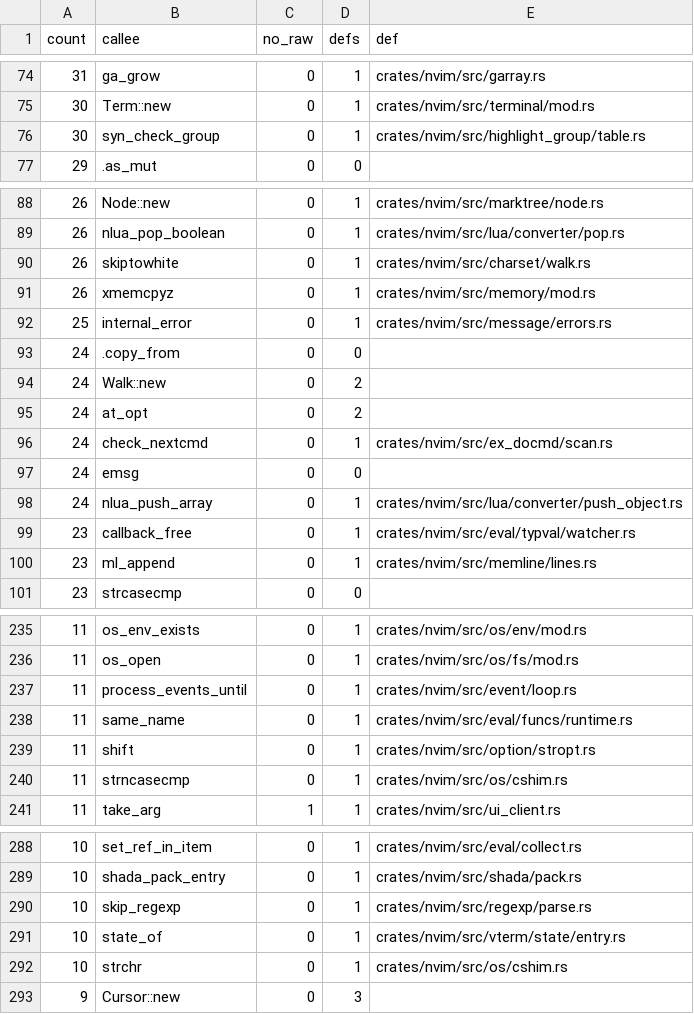
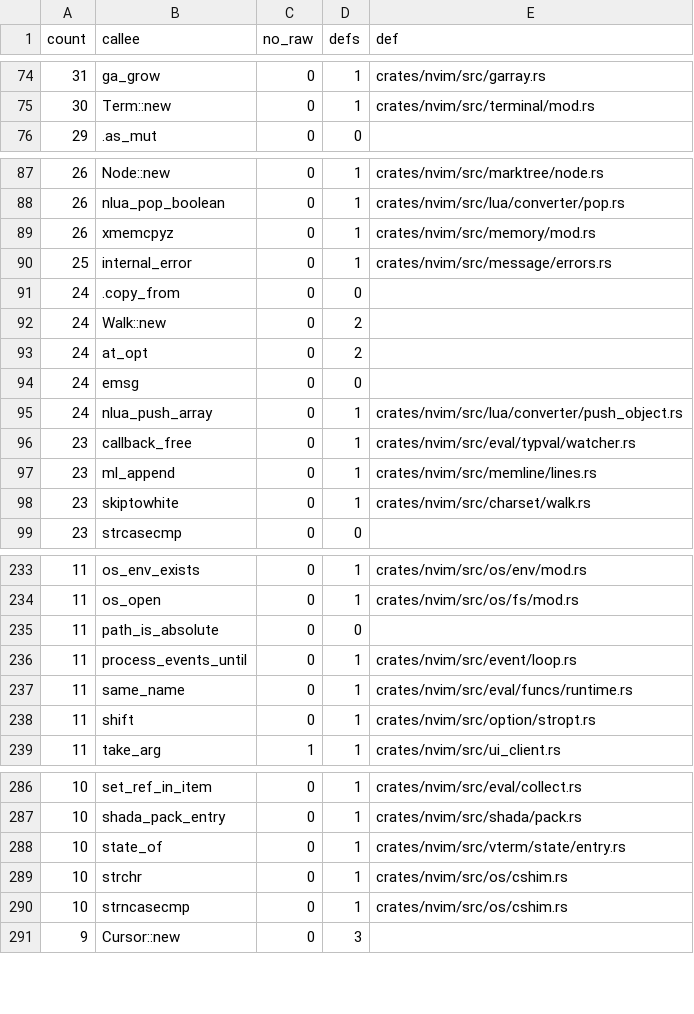
Before and after one commit to PsychoLlama/nvim.rs, a TSV file: metrics/wrapper-callees.tsv, drawn as a sheet; only a part is shown, gaps mark what is left out; removed rows and columns are numbered as before the commit, all else as after; the diff covers the shown part only; the diff names each change by its address in the sheet, - before the commit and + after, or states it on an @@ line.

Commit message:
Read `:syntax` off the command line, not a pointer into it
Every `:syntax` subcommand walked its argument with a `*mut c_char`: the
prologue asked `find_nextcmd` where the `|` was, the mode commands took a
word off a pointer, and `:syntax sync` ran a whole pointer walk with three
cursors.  They are offsets into `excmd.line` now, and `syntax/` has no
transitional accessor calls left.

Three things moved into their families rather than being written here:

* **`CmdLine::find_next`** -- upstream's `find_nextcmd`, the *search* for a
  separator, beside `check_next`, which asks whether one is already under
  the cursor.
* **`syntax::word_at`** takes a `&[u8]` and answers the word and how far to
  step; **`name_in`** is `name_at` over a slice, and the pointer form had
  no callers left.
* **`regexp::skip_regexp_at`** does `:syntax sync linecont`'s delimiter
  scan.

**The two group-name lookups take the name.** `syn_check_group` and
`syn_name2id_len` took a `char *` and a length -- which is a slice, said
twice -- and 34 call sites spelled out `.as_ptr()`, `.count_bytes()`,
`cstr::bytes_at(name).len()` or a literal length beside a literal name
(`syn_check_group(c"PmenuShadowThrough".as_ptr(), 18)`).  Both now take
`&[u8]`, both are safe, and `syn_name2id_len` is `syn_name2id_bytes`: the
`_len` suffix named the parameter that is gone.  `syn_check_cluster`
follows.

`ex_syntax`'s subcommand lookup, `:syntax iskeyword`'s `strncasecmp` and
`:syntax include`'s `path_is_absolute` test go the same way.

unchecked outside the perimeter 29,215 -> 29,098 · wrappers 19,288 ->
19,193 · unsafe_fns 4,897 -> 4,891 · `libc_strings` one lower.

```diff
--- a/metrics/wrapper-callees.tsv
+++ b/metrics/wrapper-callees.tsv
-row 76: 30 | syn_check_group | 0 | 1 | crates/nvim/src/highlight_group/table.rs
-row 90: 26 | skiptowhite | 0 | 1 | crates/nvim/src/charset/walk.rs
-row 96: 24 | check_nextcmd | 0 | 1 | crates/nvim/src/ex_docmd/scan.rs
+row 98: 23 | skiptowhite | 0 | 1 | crates/nvim/src/charset/walk.rs
+row 235: 11 | path_is_absolute | 0 | 0
-row 240: 11 | strncasecmp | 0 | 1 | crates/nvim/src/os/cshim.rs
-row 290: 10 | skip_regexp | 0 | 1 | crates/nvim/src/regexp/parse.rs
+row 290: 10 | strncasecmp | 0 | 1 | crates/nvim/src/os/cshim.rs
```
Also changed, not shown: 4 added rows, 8 removed rows and 6 edited cells elsewhere in this file, 33 other files.
